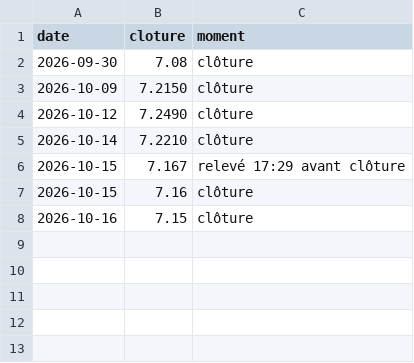
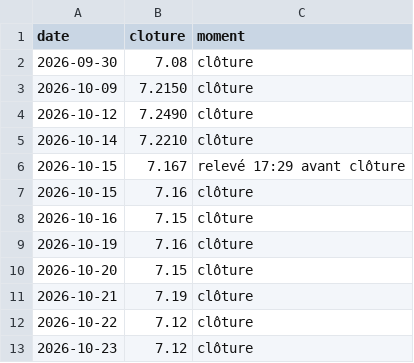
Before and after one commit to TanguyOvernight/overnight-design-system, a CSV file: investissements/tableau-de-bord/coeur-wpea.csv, drawn as a sheet.

```diff
--- a/investissements/tableau-de-bord/coeur-wpea.csv
+++ b/investissements/tableau-de-bord/coeur-wpea.csv
@@ -8 +8,6 @@ date,cloture,moment
 2026-10-16,7.15,clôture
+2026-10-19,7.16,clôture
+2026-10-20,7.15,clôture
+2026-10-21,7.19,clôture
+2026-10-22,7.12,clôture
+2026-10-23,7.12,clôture
```
Also changed, not shown: investissements/tableau-de-bord/classement.csv, investissements/tableau-de-bord/plan.csv, 9 other files.
